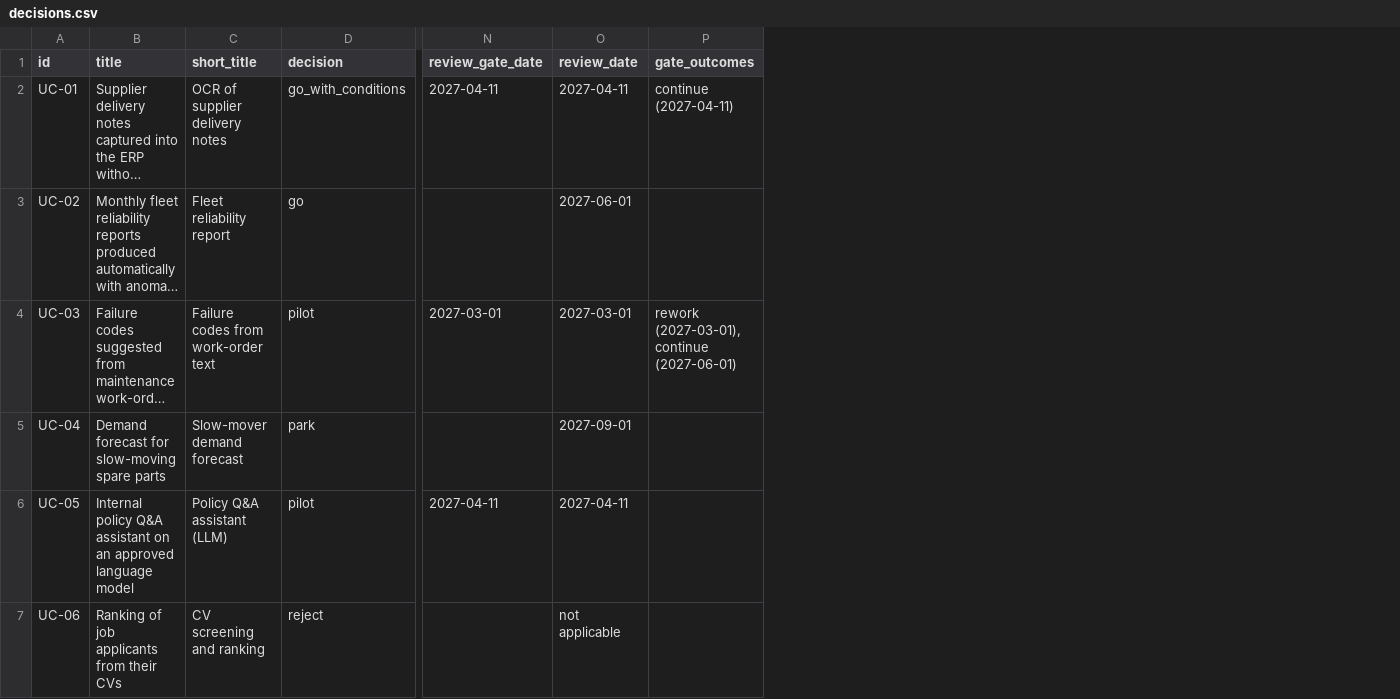
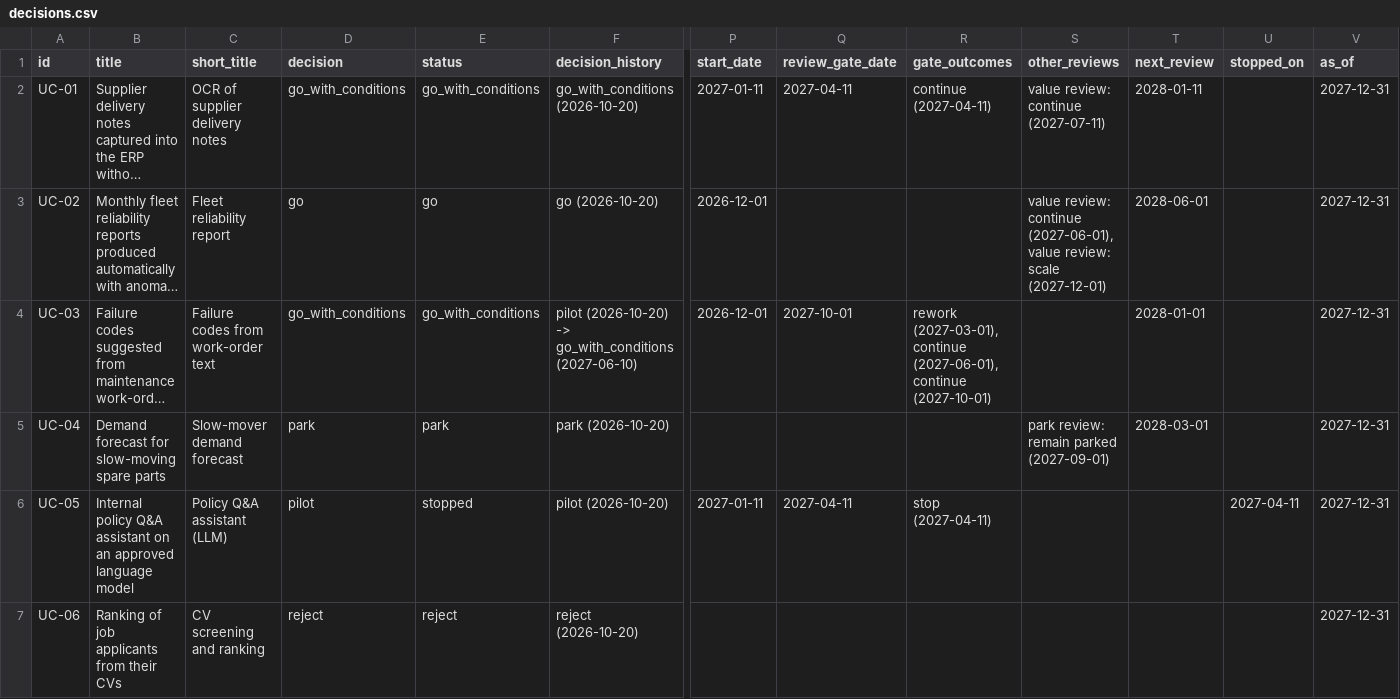
Before and after one commit to bastiendfd/ai-use-case-pilot-kit, a CSV file: outputs/decisions.csv, drawn as a sheet; only a part is shown, gaps mark what is left out; long unchanged cells end in …; removed rows and columns are numbered as before the commit, all else as after; the diff names each change by its address in the sheet, - before the commit and + after, or states it on an @@ line.

Commit message:
Regenerate example records, decisions table and charts

```diff
--- a/outputs/decisions.csv
+++ b/outputs/decisions.csv
+column E (status), rows 2-7: go_with_conditions | go | go_with_conditions | park | stopped | reject
+column F (decision_history), rows 2-7: go_with_conditions (2026-10-20) | go (2026-10-20) | pilot (2026-10-20) -> go_with_conditions (2027-06-10) | park (2026-10-20) | pilot (2026-10-20) | reject (2026-10-20)
+column P (start_date), rows 2-6: 2027-01-11 | 2026-12-01 | 2026-12-01 |  | 2027-01-11
-column O (review_date), rows 2-7: 2027-04-11 | 2027-06-01 | 2027-03-01 | 2027-09-01 | 2027-04-11 | not applicable
+column S (other_reviews), rows 2-5: value review: continue (2027-07-11) | value review: continue (2027-06-01), value review: scale (2027-12-01) |  | park review: remain parked (2027-09-01)
+column T (next_review), rows 2-5: 2028-01-11 | 2028-06-01 | 2028-01-01 | 2028-03-01
+column U (stopped_on), row 6: 2027-04-11
+column V (as_of), rows 2-7: all 2027-12-31
-D4 (decision): pilot
+D4 (decision): go_with_conditions
-Q4 (review_gate_date): 2027-03-01
+Q4 (review_gate_date): 2027-10-01
-R4 (gate_outcomes): …(2027-03-01), continue (2027-06-01)
+R4 (gate_outcomes): …(2027-03-01), continue (2027-06-01), continue (2027-10-01)
-R6 (gate_outcomes): (empty)
+R6 (gate_outcomes): stop (2027-04-11)
```
Also changed, not shown: 11 other files.
